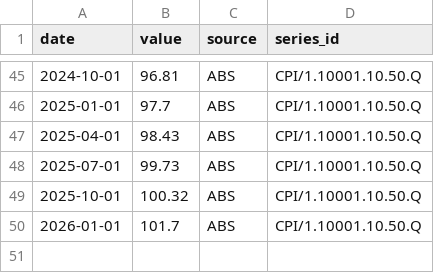
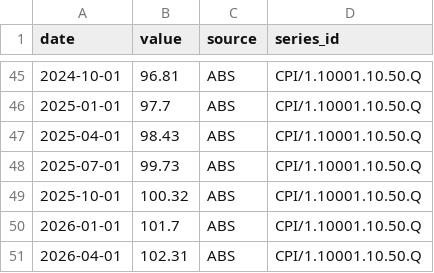
Before and after one commit to 0xLeathery/rba-hawko-meter, a CSV file: data/abs_cpi.csv, drawn as a sheet; only a part is shown, gaps mark what is left out.

```diff
--- a/data/abs_cpi.csv
+++ b/data/abs_cpi.csv
@@ -50 +50,2 @@ date,value,source,series_id
 2026-01-01,101.7,ABS,CPI/1.10001.10.50.Q
+2026-04-01,102.31,ABS,CPI/1.10001.10.50.Q
```
Also changed, not shown: data/abs_building_approvals.csv, data/nab_capacity.csv, 2 other files.
